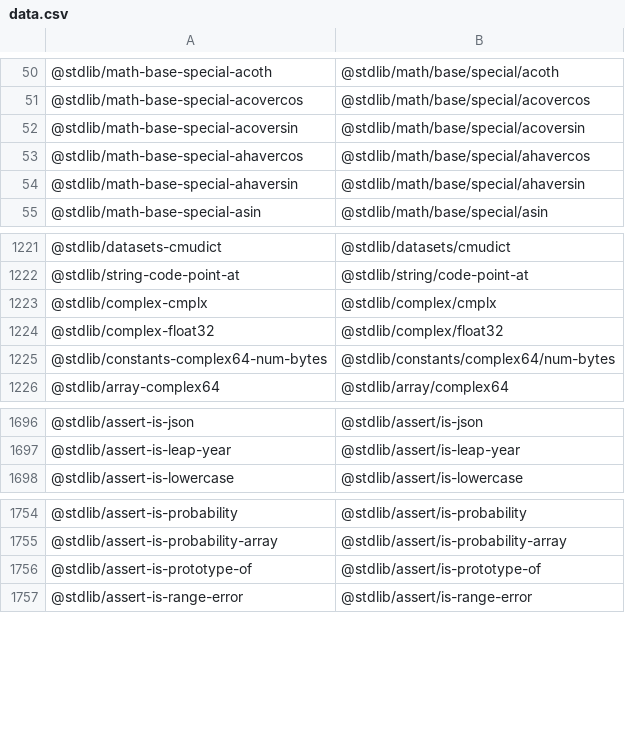
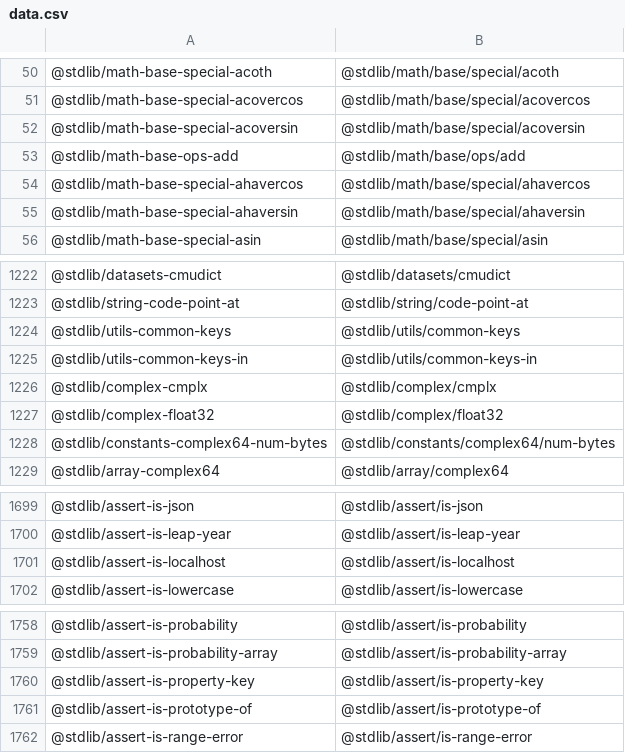
Before and after one commit to stdlib-js/namespace-standalone2pkg, a CSV file: data/data.csv, drawn as a sheet; only a part is shown, gaps mark what is left out.

```diff
--- a/data/data.csv
+++ b/data/data.csv
@@ -52,2 +52,3 @@
 "@stdlib/math-base-special-acoversin","@stdlib/math/base/special/acoversin"
+"@stdlib/math-base-ops-add","@stdlib/math/base/ops/add"
 "@stdlib/math-base-special-ahavercos","@stdlib/math/base/special/ahavercos"
@@ -1222,2 +1223,4 @@
 "@stdlib/string-code-point-at","@stdlib/string/code-point-at"
+"@stdlib/utils-common-keys","@stdlib/utils/common-keys"
+"@stdlib/utils-common-keys-in","@stdlib/utils/common-keys-in"
 "@stdlib/complex-cmplx","@stdlib/complex/cmplx"
@@ -1697,2 +1700,3 @@
 "@stdlib/assert-is-leap-year","@stdlib/assert/is-leap-year"
+"@stdlib/assert-is-localhost","@stdlib/assert/is-localhost"
 "@stdlib/assert-is-lowercase","@stdlib/assert/is-lowercase"
@@ -1755,2 +1759,3 @@
 "@stdlib/assert-is-probability-array","@stdlib/assert/is-probability-array"
+"@stdlib/assert-is-property-key","@stdlib/assert/is-property-key"
 "@stdlib/assert-is-prototype-of","@stdlib/assert/is-prototype-of"
```
Also changed, not shown: 2 other files.
